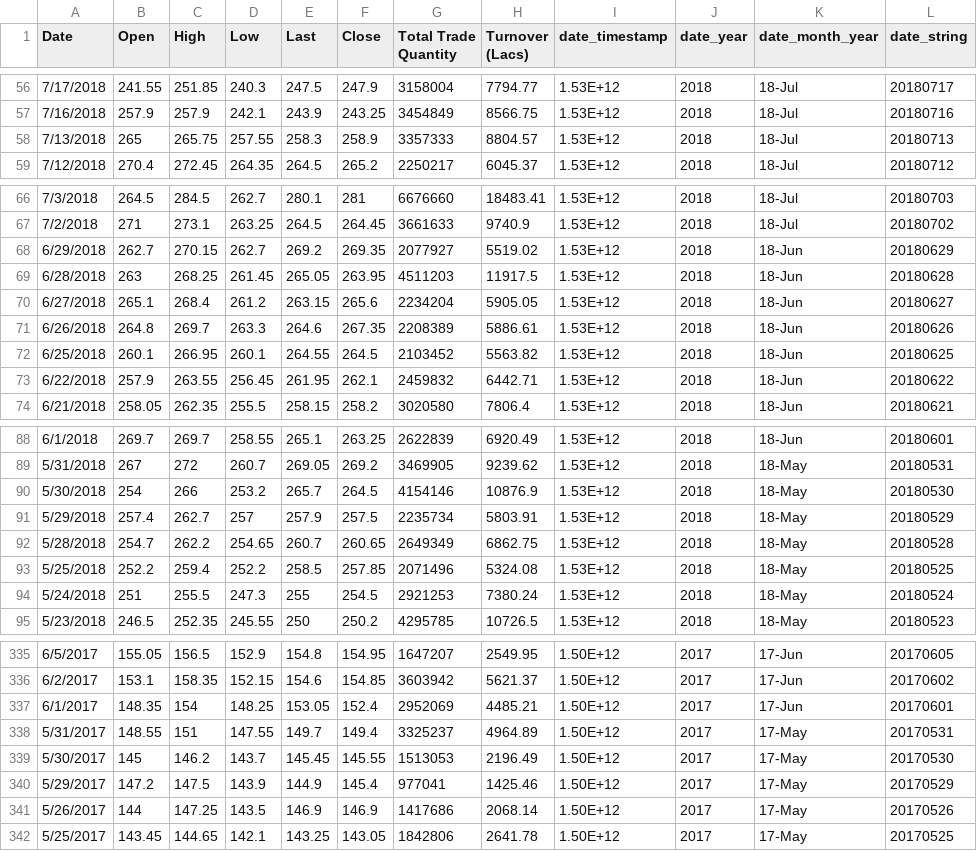
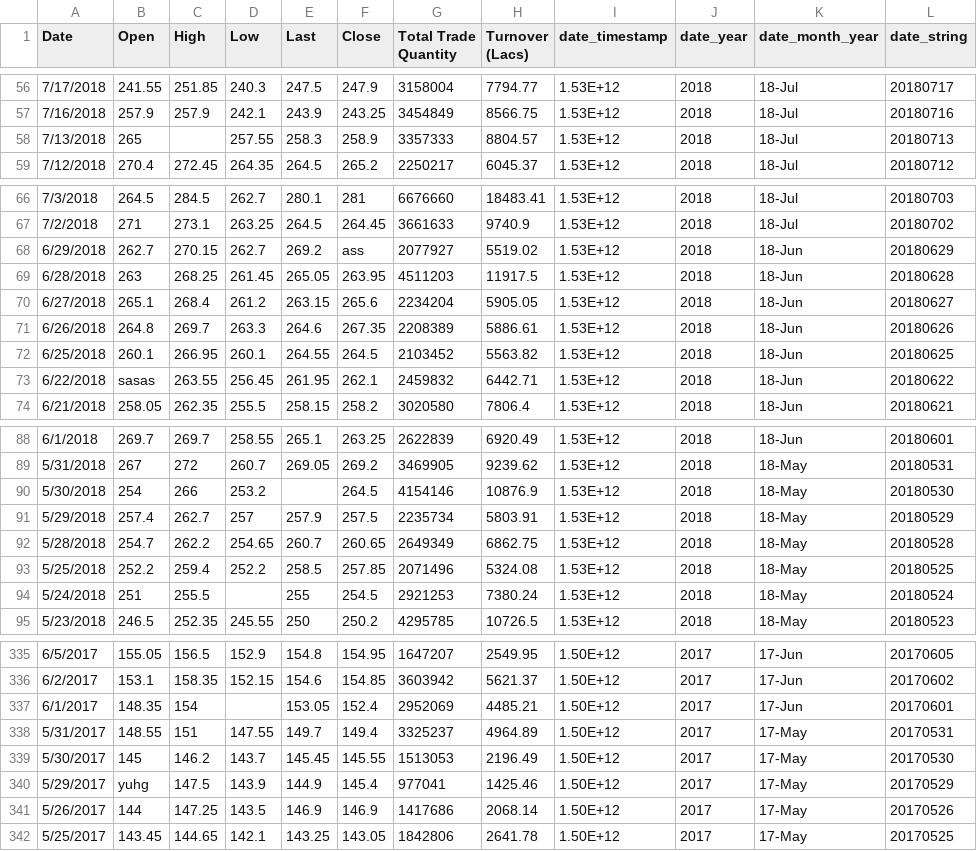
Before and after one commit to AlexAdvent/high_charts, a CSV file: data/stock_data.csv, drawn as a sheet; only a part is shown, gaps mark what is left out; the diff covers the shown part only; the diff names each change by its address in the sheet, - before the commit and + after, or states it on an @@ line.

```diff
--- a/data/stock_data.csv
+++ b/data/stock_data.csv
-C58 (High): 265.75
+C58 (High): (empty)
-F68 (Close): 269.35
+F68 (Close): ass
-B73 (Open): 257.9
+B73 (Open): sasas
-E90 (Last): 265.7
+E90 (Last): (empty)
-D94 (Low): 247.3
+D94 (Low): (empty)
-D337 (Low): 148.25
+D337 (Low): (empty)
-B340 (Open): 147.2
+B340 (Open): yuhg
```
Also changed, not shown: 21 edited cells elsewhere in this file.
